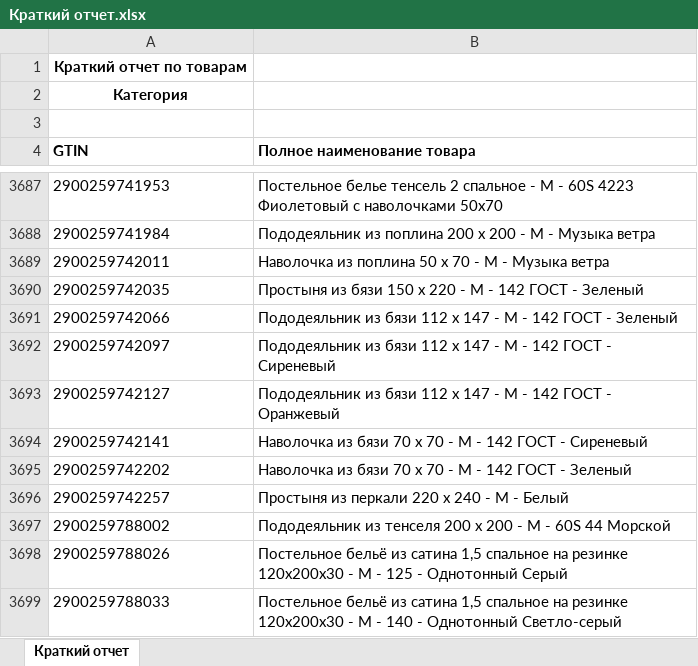
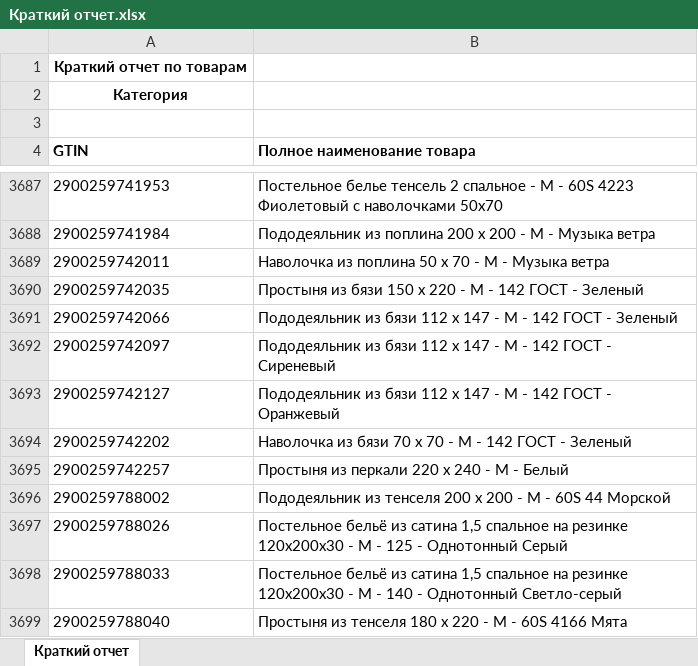
Before and after one commit to isergeich22/marking_system, an Excel workbook: public/Краткий отчет.xlsx, sheet Краткий отчет, drawn as a sheet; only a part is shown, gaps mark what is left out; the shorter side is filled out with more unchanged rows; values as stored, in another font and other column widths than the file's, no borders; removed rows and columns are numbered as before the commit, all else as after; the diff covers the shown part only; the diff names each change by its address in the sheet, - before the commit and + after, or states it on an @@ line.

```diff
--- a/public/Краткий отчет.xlsx (sheet Краткий отчет)
+++ b/public/Краткий отчет.xlsx (sheet Краткий отчет)
-row 3694: 2900259742141 | Наволочка из бязи 70 х 70 - М - 142 ГОСТ - Сиреневый
```
Also changed, not shown: 32 added rows elsewhere in this sheet, 2 other files.
